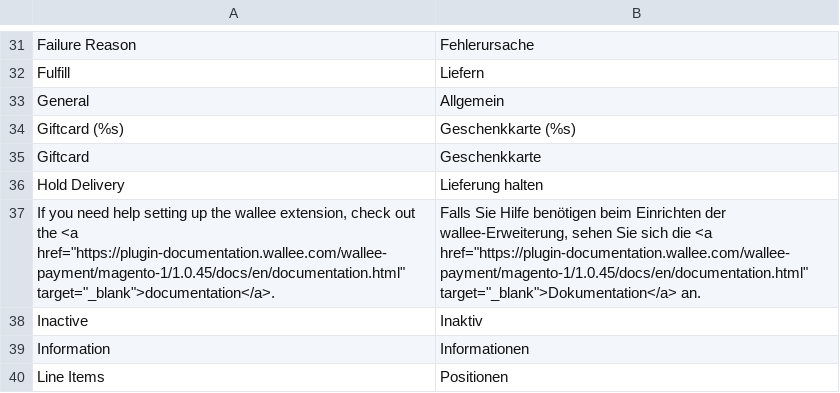
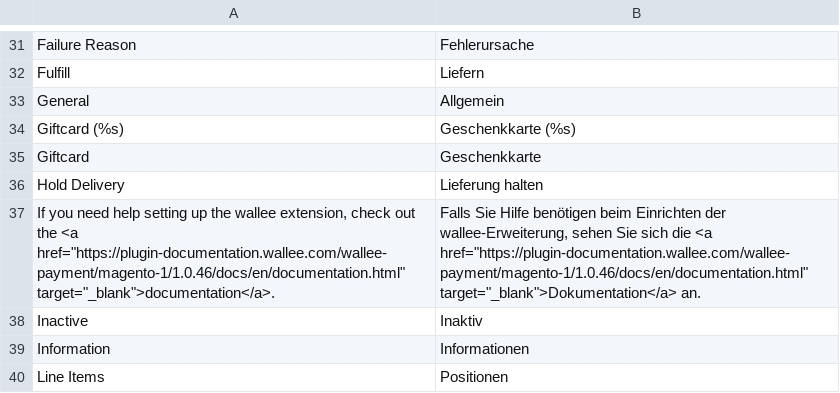
Before and after one commit to wallee-payment/magento-1, a CSV file: app/locale/de_DE/Wallee_Payment.csv, drawn as a sheet; only a part is shown, gaps mark what is left out.

```diff
--- a/app/locale/de_DE/Wallee_Payment.csv
+++ b/app/locale/de_DE/Wallee_Payment.csv
@@ -36,3 +36,3 @@
 "Hold Delivery","Lieferung halten"
-"If you need help setting up the wallee extension, check out the <a href=""https://plugin-documentation.wallee.com/wallee-payment/magento-1/1.0.45/docs/en/documentation.html"" target=""_blank"">documentation</a>.","Falls Sie Hilfe benötigen beim Einrichten der wallee-Erweiterung, sehen Sie sich die <a href=""https://plugin-documentation.wallee.com/wallee-payment/magento-1/1.0.45/docs/en/documentation.html"" target=""_blank"">Dokumentation</a> an."
+"If you need help setting up the wallee extension, check out the <a href=""https://plugin-documentation.wallee.com/wallee-payment/magento-1/1.0.46/docs/en/documentation.html"" target=""_blank"">documentation</a>.","Falls Sie Hilfe benötigen beim Einrichten der wallee-Erweiterung, sehen Sie sich die <a href=""https://plugin-documentation.wallee.com/wallee-payment/magento-1/1.0.46/docs/en/documentation.html"" target=""_blank"">Dokumentation</a> an."
 "Inactive","Inaktiv"
```
Also changed, not shown: app/locale/en_US/Wallee_Payment.csv, 6 other files.
